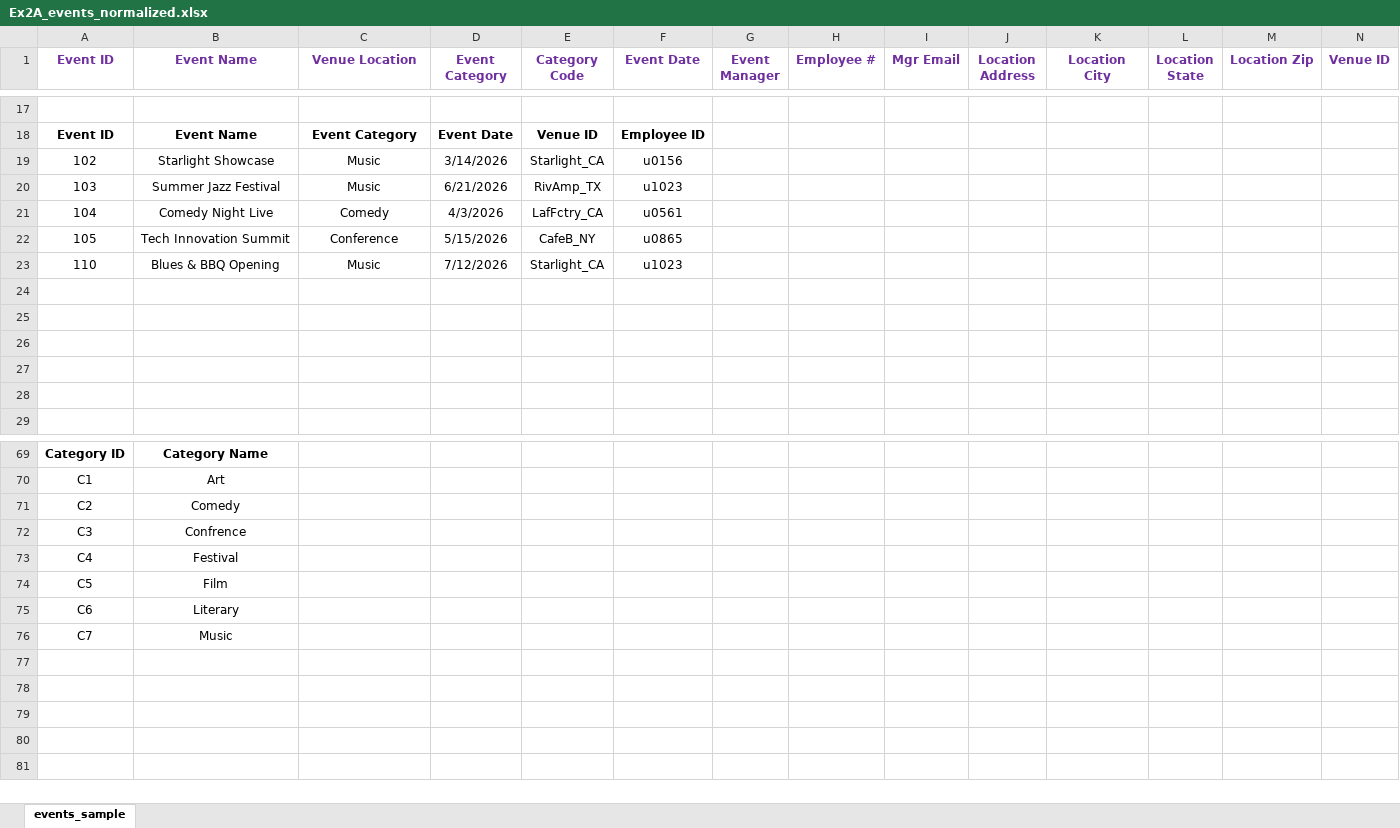
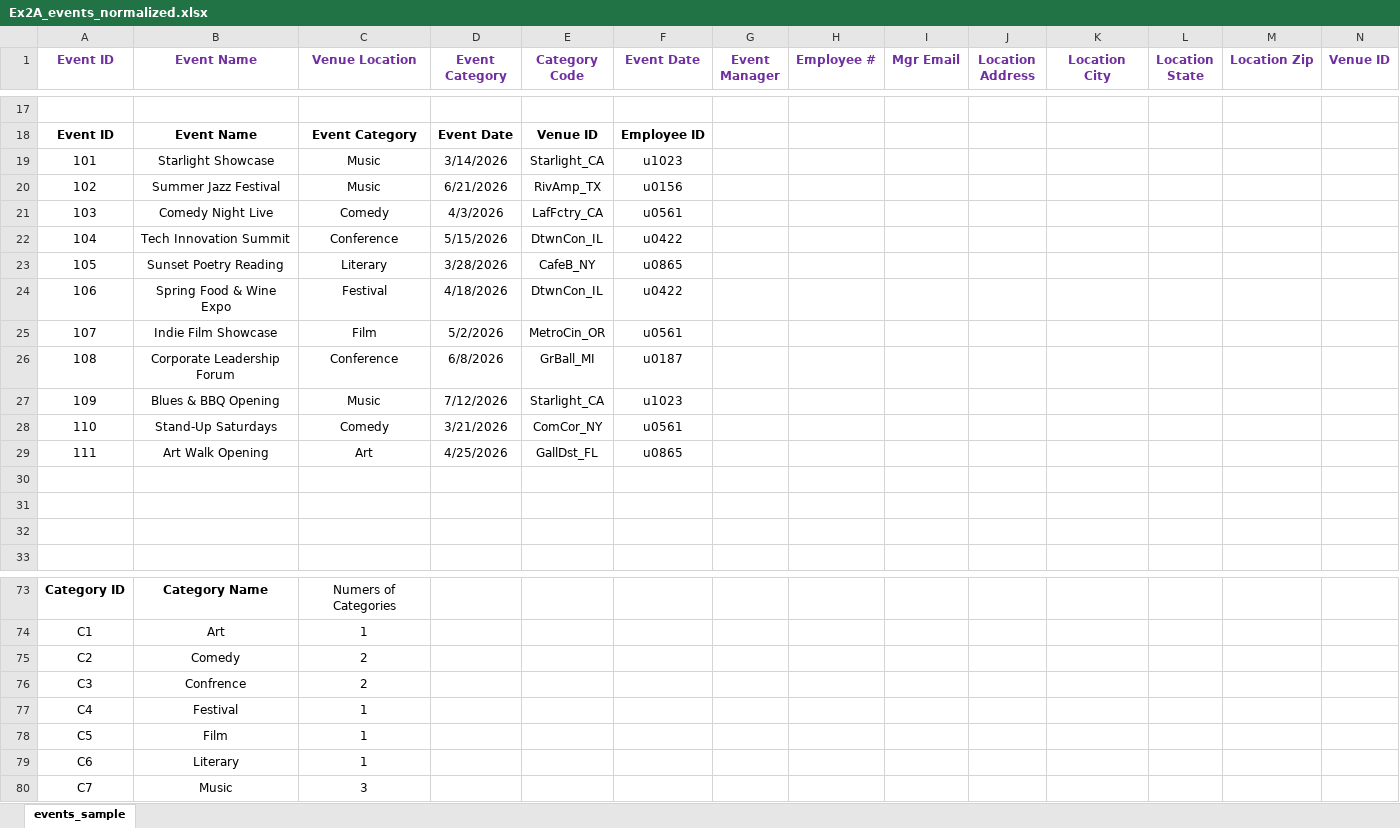
Before and after one commit to krenee97/dataanalytics, an Excel workbook: week-02/Ex2A_events_normalized.xlsx, sheet events_sample, drawn as a sheet; only a part is shown, gaps mark what is left out; values as stored, in another font and other column widths than the file's, no borders; addresses are those after the commit; rows hold the shown columns only; the diff covers the shown part only; the diff names each change by its address in the sheet, - before the commit and + after, or states it on an @@ line.

```diff
--- a/week-02/Ex2A_events_normalized.xlsx (sheet events_sample)
+++ b/week-02/Ex2A_events_normalized.xlsx (sheet events_sample)
-A19 (Event ID): 102
+A19 (Event ID): 101
-F19 (Event Date): u0156
+F19 (Event Date): u1023
-A20 (Event ID): 103
+A20 (Event ID): 102
-F20 (Event Date): u1023
+F20 (Event Date): u0156
-A21 (Event ID): 104
+A21 (Event ID): 103
+row 22: 104 | Tech Innovation Summit | Conference | 5/15/2026 | DtwnCon_IL | u0422
-B23 (Event Name): Tech Innovation Summit
+B23 (Event Name): Sunset Poetry Reading
-C23 (Venue Location): Conference
+C23 (Venue Location): Literary
-D23 (Event Category): 5/15/2026
+D23 (Event Category): 3/28/2026
+row 24: 106 | Spring Food & Wine Expo | Festival | 4/18/2026 | DtwnCon_IL | u0422
+row 25: 107 | Indie Film Showcase | Film | 5/2/2026 | MetroCin_OR | u0561
+row 26: 108 | Corporate Leadership Forum | Conference | 6/8/2026 | GrBall_MI | u0187
-A27 (Event ID): 110
+A27 (Event ID): 109
-row 28: (empty)
+row 28: 110 | Stand-Up Saturdays | Comedy | 3/21/2026 | ComCor_NY | u0561
-row 29: (empty)
+row 29: 111 | Art Walk Opening | Art | 4/25/2026 | GallDst_FL | u0865
-C73 (Venue Location): (empty)
+C73 (Venue Location): Numers of Categories
-C74 (Venue Location): (empty)
+C74 (Venue Location): 1
-C75:C76 (Venue Location): (empty)
+C75:C76 (Venue Location): 2
-C77:C79 (Venue Location): (empty)
+C77:C79 (Venue Location): 1
-C80 (Venue Location): (empty)
+C80 (Venue Location): 3
```
Also changed, not shown: 20 added rows, 20 removed rows, 2 moved rows and 4 edited cells elsewhere in this sheet, 15 other files.
